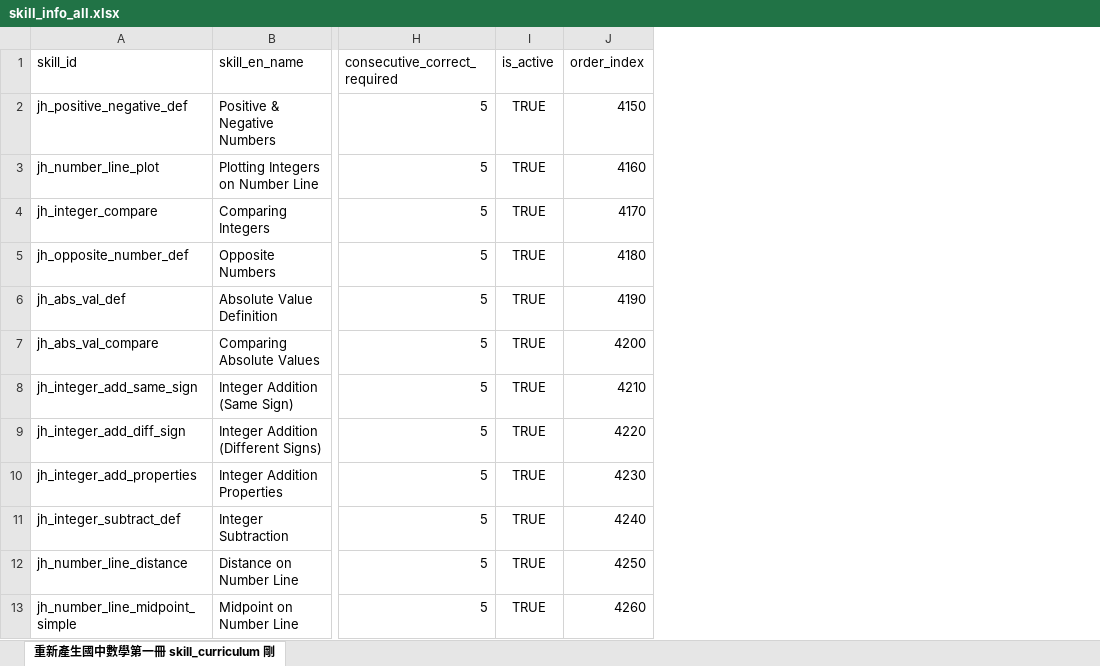
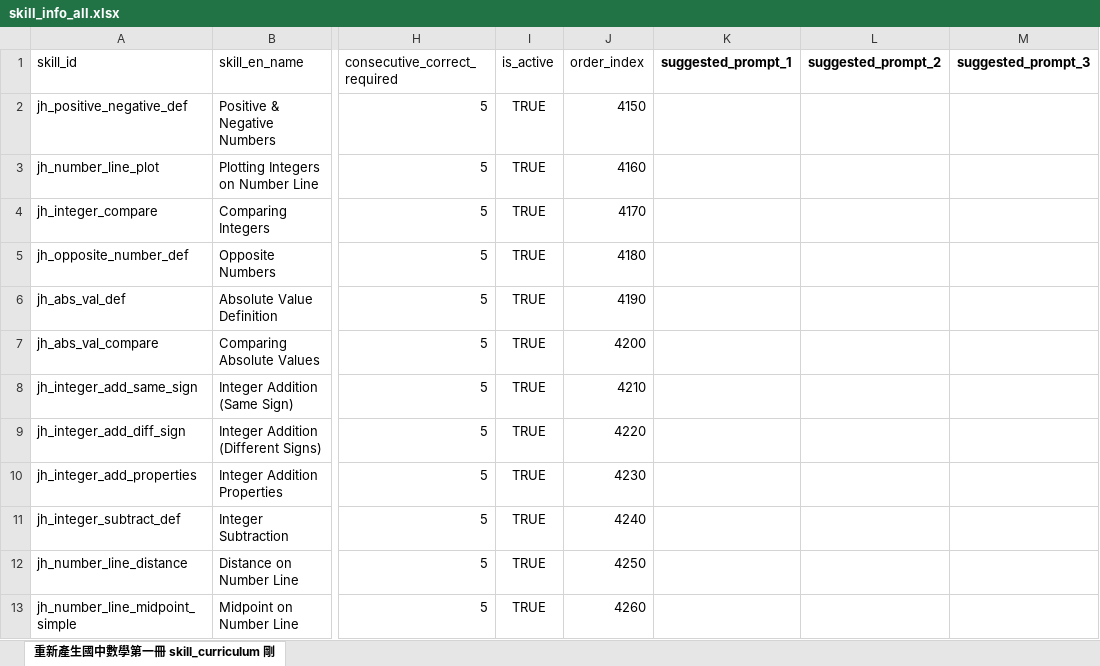
Before and after one commit to yyfsunnyboy/MathProject_AST_Research, an Excel workbook: datasource/data source_課程資料/skill_info_all.xlsx, sheet 重新產生國中數學第一冊 skill_curriculum 剛, drawn as a sheet; only a part is shown, gaps mark what is left out; values as stored, in another font and other column widths than the file's, no borders; the diff names each change by its address in the sheet, - before the commit and + after, or states it on an @@ line.

```diff
--- a/datasource/data source_課程資料/skill_info_all.xlsx (sheet 重新產生國中數學第一冊 skill_curriculum 剛)
+++ b/datasource/data source_課程資料/skill_info_all.xlsx (sheet 重新產生國中數學第一冊 skill_curriculum 剛)
+column K (suggested_prompt_1), empty
+column L (suggested_prompt_2), empty
+column M (suggested_prompt_3), empty
```
Also changed, not shown: 3 other files.
